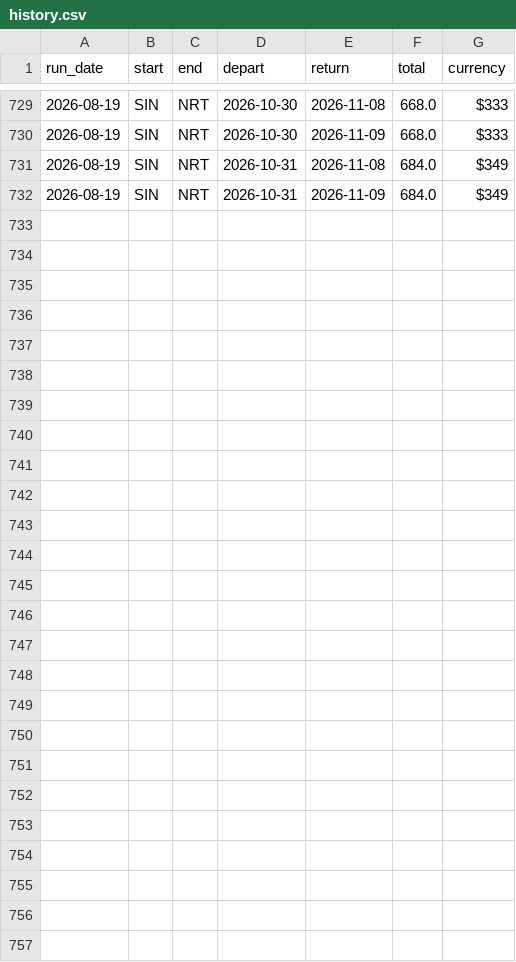
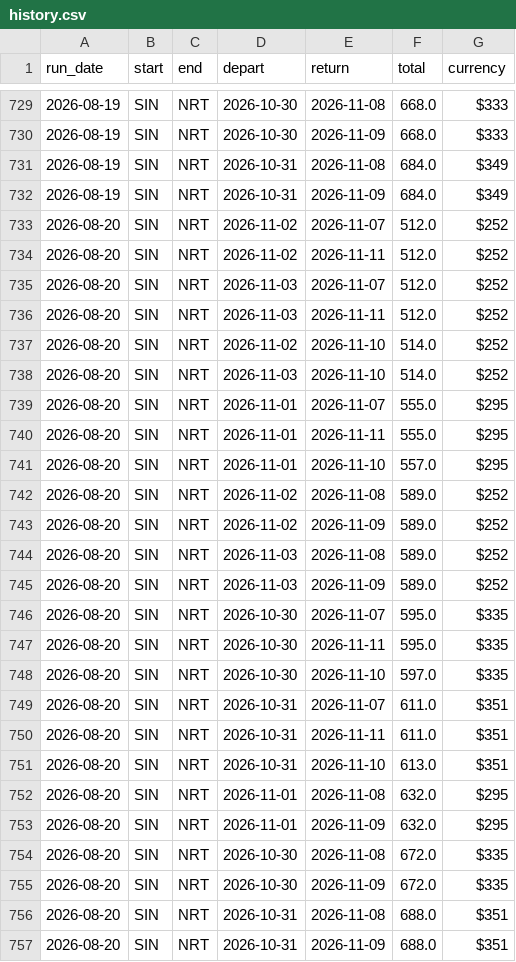
Before and after one commit to Th-429B/FlightsPriceFinder, a CSV file: data/history.csv, drawn as a sheet; only a part is shown, gaps mark what is left out.

```diff
--- a/data/history.csv
+++ b/data/history.csv
@@ -732 +732,26 @@ run_date,start,end,depart,return,total,currency
 2026-08-19,SIN,NRT,2026-10-31,2026-11-09,684.0,$349
+2026-08-20,SIN,NRT,2026-11-02,2026-11-07,512.0,$252
+2026-08-20,SIN,NRT,2026-11-02,2026-11-11,512.0,$252
+2026-08-20,SIN,NRT,2026-11-03,2026-11-07,512.0,$252
+2026-08-20,SIN,NRT,2026-11-03,2026-11-11,512.0,$252
+2026-08-20,SIN,NRT,2026-11-02,2026-11-10,514.0,$252
+2026-08-20,SIN,NRT,2026-11-03,2026-11-10,514.0,$252
+2026-08-20,SIN,NRT,2026-11-01,2026-11-07,555.0,$295
+2026-08-20,SIN,NRT,2026-11-01,2026-11-11,555.0,$295
+2026-08-20,SIN,NRT,2026-11-01,2026-11-10,557.0,$295
+2026-08-20,SIN,NRT,2026-11-02,2026-11-08,589.0,$252
+2026-08-20,SIN,NRT,2026-11-02,2026-11-09,589.0,$252
+2026-08-20,SIN,NRT,2026-11-03,2026-11-08,589.0,$252
+2026-08-20,SIN,NRT,2026-11-03,2026-11-09,589.0,$252
+2026-08-20,SIN,NRT,2026-10-30,2026-11-07,595.0,$335
+2026-08-20,SIN,NRT,2026-10-30,2026-11-11,595.0,$335
+2026-08-20,SIN,NRT,2026-10-30,2026-11-10,597.0,$335
+2026-08-20,SIN,NRT,2026-10-31,2026-11-07,611.0,$351
+2026-08-20,SIN,NRT,2026-10-31,2026-11-11,611.0,$351
+2026-08-20,SIN,NRT,2026-10-31,2026-11-10,613.0,$351
+2026-08-20,SIN,NRT,2026-11-01,2026-11-08,632.0,$295
+2026-08-20,SIN,NRT,2026-11-01,2026-11-09,632.0,$295
+2026-08-20,SIN,NRT,2026-10-30,2026-11-08,672.0,$335
+2026-08-20,SIN,NRT,2026-10-30,2026-11-09,672.0,$335
+2026-08-20,SIN,NRT,2026-10-31,2026-11-08,688.0,$351
+2026-08-20,SIN,NRT,2026-10-31,2026-11-09,688.0,$351
```
